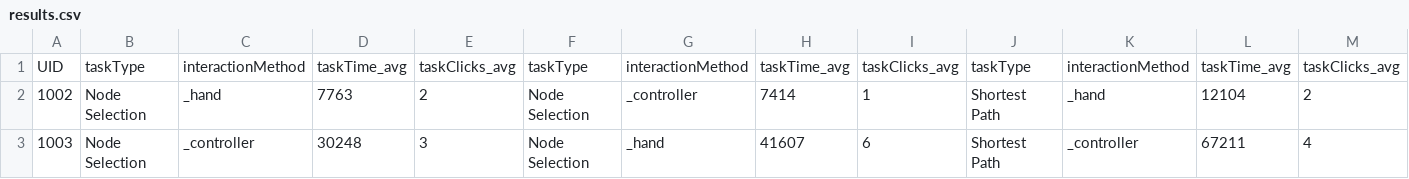
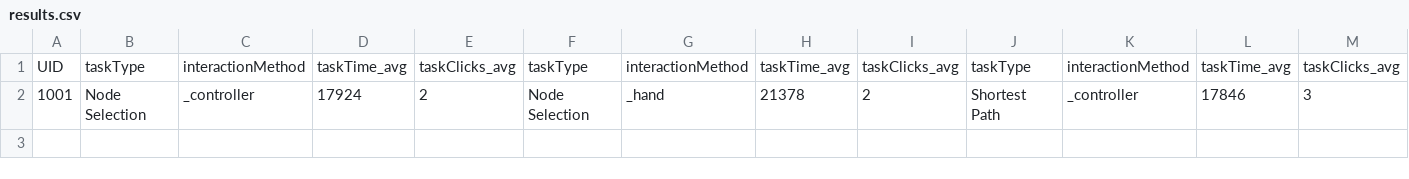
Before and after one commit to AppliedPerceptionLab/VRNConnect, a CSV file: Assets/results.csv, drawn as a sheet; only a part is shown; removed rows and columns are numbered as before the commit, all else as after; rows hold the shown columns only; the diff names each change by its address in the sheet, - before the commit and + after, or states it on an @@ line.

Commit message:
fixed the tasks nodes

```diff
--- a/Assets/results.csv
+++ b/Assets/results.csv
-row 2: 1002 | Node Selection | _hand | 7763 | 2 | Node Selection | _controller | 7414 | 1 | Shortest Path | _hand | 12104 | 2
-row 3: 1003 | Node Selection | _controller | 30248 | 3 | Node Selection | _hand | 41607 | 6 | Shortest Path | _controller | 67211 | 4
+row 2: 1001 | Node Selection | _controller | 17924 | 2 | Node Selection | _hand | 21378 | 2 | Shortest Path | _controller | 17846 | 3
```
Also changed, not shown: 4 other files.
